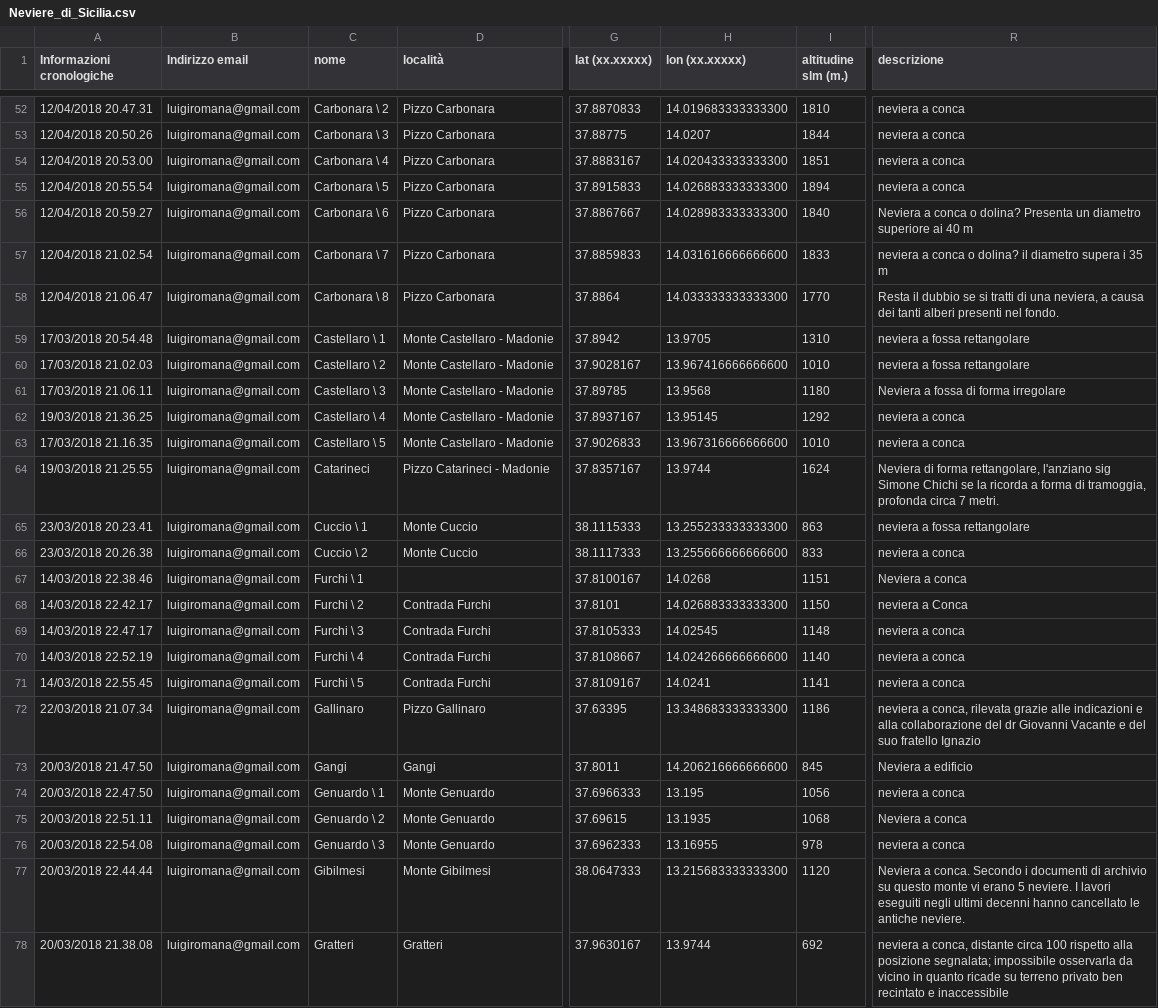
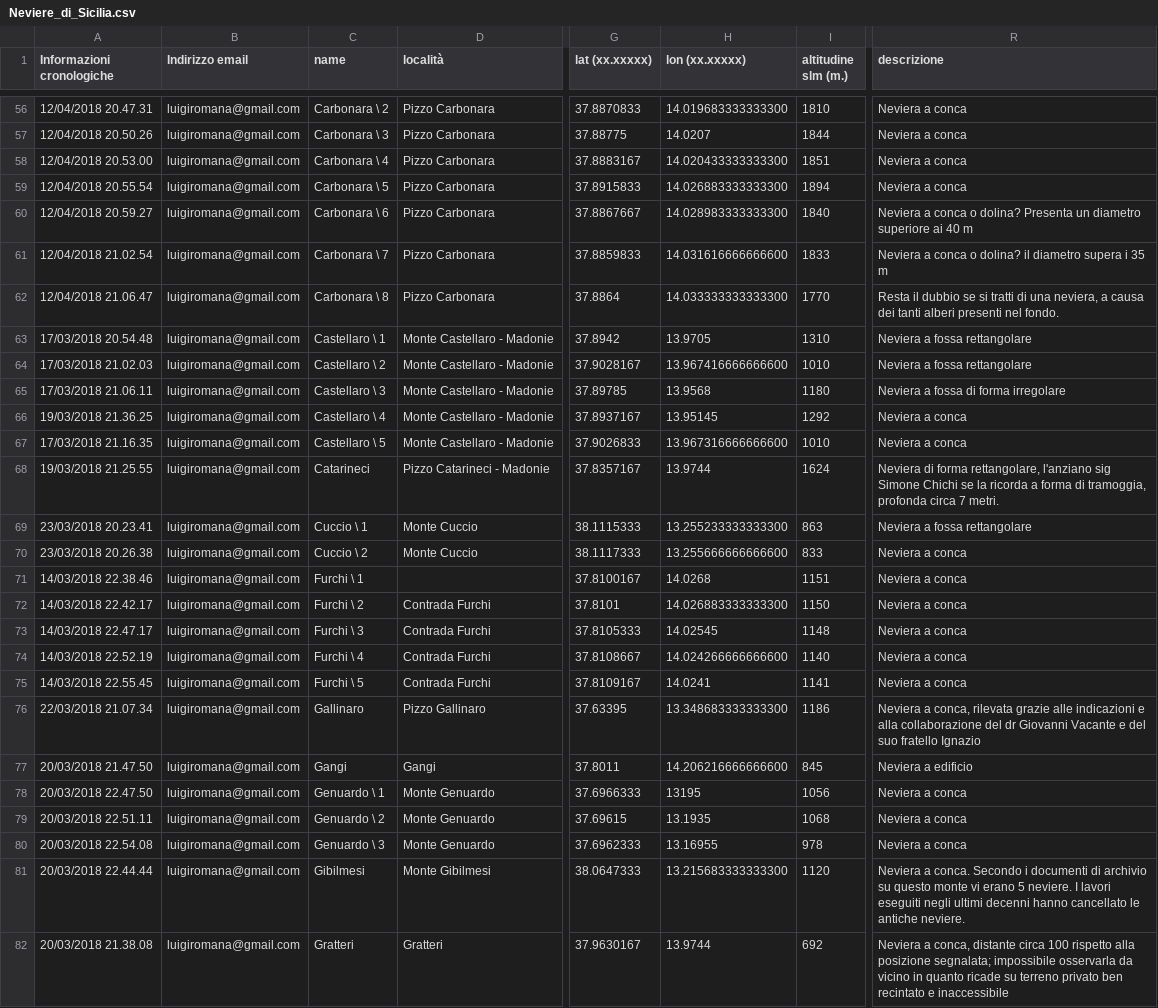
Before and after one commit to NeviereDiSicilia/nevieredisicilia.github.io, a CSV file: neviere/Neviere_di_Sicilia.csv, drawn as a sheet; only a part is shown, gaps mark what is left out; addresses are those after the commit; the diff covers the shown part only; the diff names each change by its address in the sheet, - before the commit and + after, or states it on an @@ line.

```diff
--- a/neviere/Neviere_di_Sicilia.csv
+++ b/neviere/Neviere_di_Sicilia.csv
-C1: nome
+C1: name
-R56:R59 (descrizione): neviera a conca
+R56:R59 (descrizione): Neviera a conca
-R61 (descrizione): neviera a conca…
+R61 (descrizione): Neviera a conca…
-R63:R64 (descrizione): neviera a fossa rettangolare
+R63:R64 (descrizione): Neviera a fossa rettangolare
-R66:R67 (descrizione): neviera a conca
+R66:R67 (descrizione): Neviera a conca
-R69 (descrizione): neviera a fossa rettangolare
+R69 (descrizione): Neviera a fossa rettangolare
-R70 (descrizione): neviera a conca
+R70 (descrizione): Neviera a conca
-R72 (descrizione): neviera a Conca
+R72 (descrizione): Neviera a conca
-R73:R75 (descrizione): neviera a conca
+R73:R75 (descrizione): Neviera a conca
-R76 (descrizione): neviera a conca,…
+R76 (descrizione): Neviera a conca,…
-H78 (lon (xx.xxxxx)): 13.195
+H78 (lon (xx.xxxxx)): 13195
-R78 (descrizione): neviera a conca
+R78 (descrizione): Neviera a conca
-R80 (descrizione): neviera a conca
+R80 (descrizione): Neviera a conca
-R82 (descrizione): neviera a conca,…
+R82 (descrizione): Neviera a conca,…
```
Also changed, not shown: 4 added rows and 93 edited cells elsewhere in this file.
